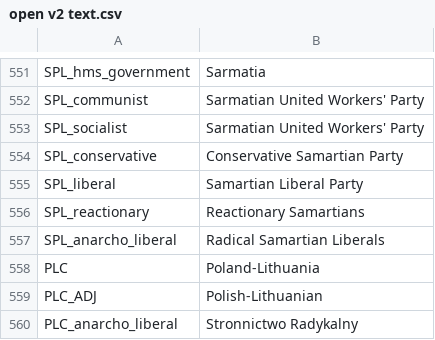
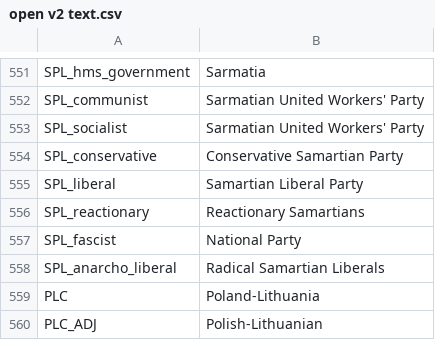
Before and after one commit to Nivaturimika/AHMP, a CSV file: AHPM_MP/localisation/open v2 text.csv, drawn as a sheet; only a part is shown, gaps mark what is left out; the shorter side is filled out with more unchanged rows.

Commit message:
fascist samartians

```diff
--- a/AHPM_MP/localisation/open v2 text.csv
+++ b/AHPM_MP/localisation/open v2 text.csv
@@ -556,2 +556,3 @@ SPL_liberal;Samartian Liberal Party
 SPL_reactionary;Reactionary Samartians
+SPL_fascist;National Party
 SPL_anarcho_liberal;Radical Samartian Liberals
```
